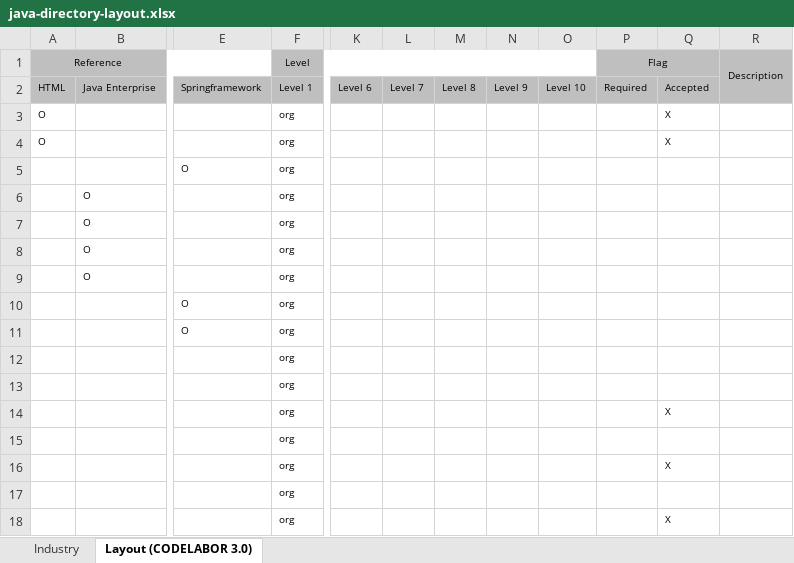
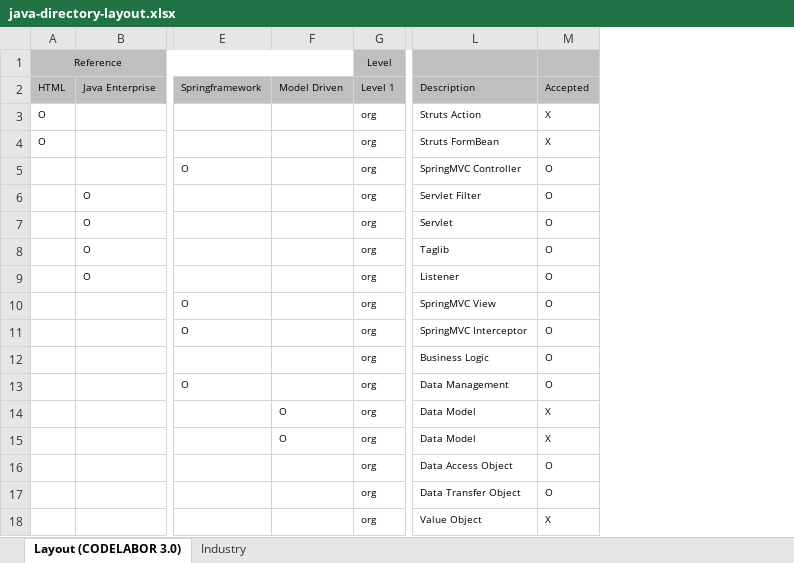
Before and after one commit to kwbaek/codelabor, an Excel workbook: documentation/0 architecture/develop/standards/directory-layout/java-directory-layout.xlsx, sheet Layout (CODELABOR 3.0), drawn as a sheet; only a part is shown, gaps mark what is left out; values as stored, in another font and other column widths than the file's, no borders; removed rows and columns are numbered as before the commit, all else as after; rows hold the shown columns only; the diff names each change by its address in the sheet, - before the commit and + after, or states it on an @@ line.

```diff
--- a/documentation/0 architecture/develop/standards/directory-layout/java-directory-layout.xlsx (sheet Layout (CODELABOR 3.0))
+++ b/documentation/0 architecture/develop/standards/directory-layout/java-directory-layout.xlsx (sheet Layout (CODELABOR 3.0))
@@ sheet tab order changed: Layout (CODELABOR 3.0) | Industry @@
+column F, rows 2-15: Model Driven |  |  |  |  |  |  |  |  |  |  |  | O | O
-column K, row 2: Level 6
-column L, row 2: Level 7
-column M, row 2: Level 8
-column N, row 2: Level 9
-column O, row 2: Level 10
-column P, rows 1-2: Flag | Required
+column L, rows 2-15: Description | Struts Action | Struts FormBean | SpringMVC Controller | Servlet Filter | Servlet | Taglib | Listener | SpringMVC View | SpringMVC Interceptor | Business Logic | Data Management | Data Model | Data Model; rows 17-18: Data Transfer Object | Value Object
-column R, row 1: Description
-M5:M13: (empty)
+M5:M13: O
-E13: (empty)
+E13: O
-row 15:  |  |  | org
+row 16:  |  |  |  | org | Data Access Object | O
-M17: (empty)
+M17: O
```
Also changed, not shown: sheet Industry.
